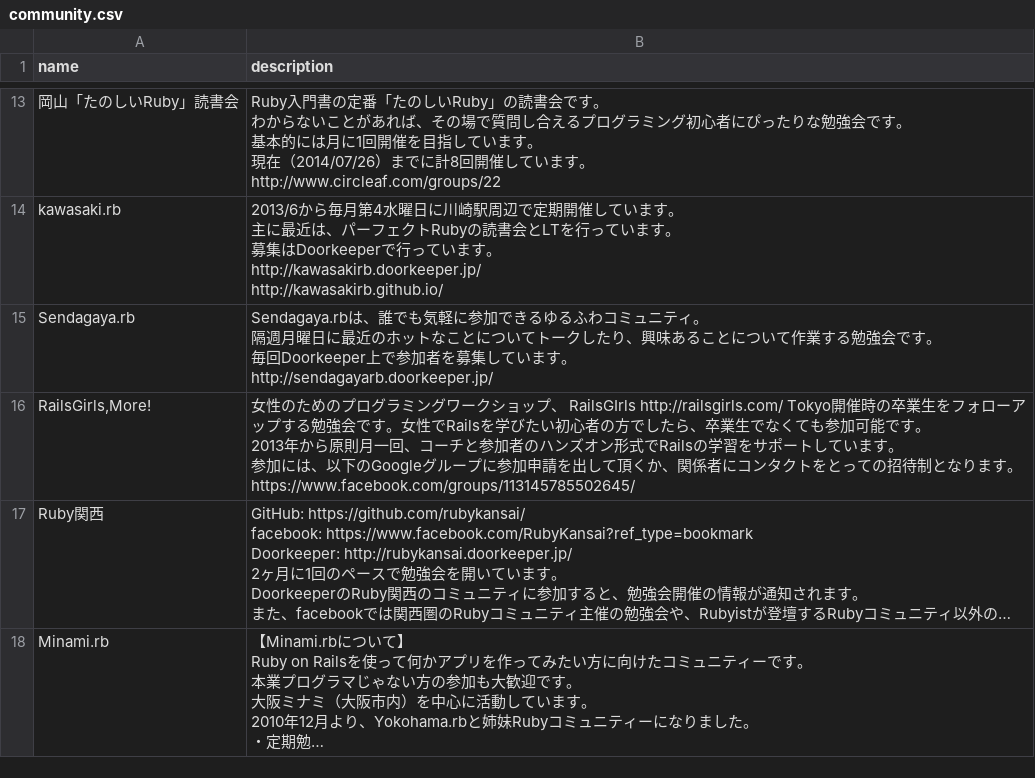
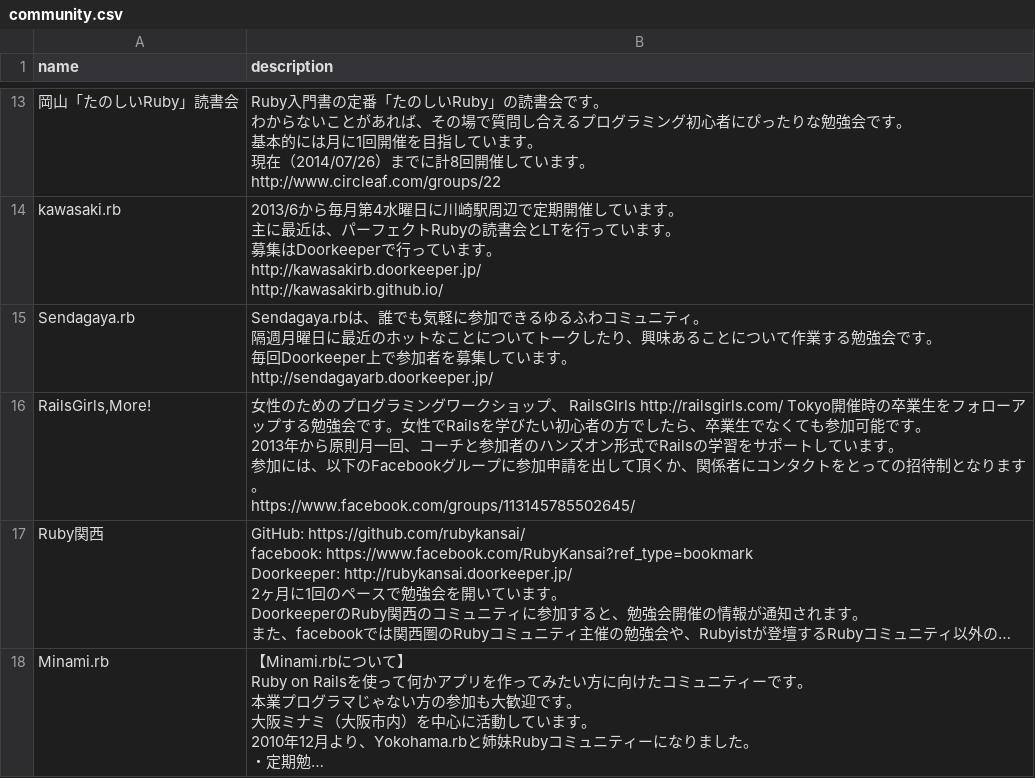
Before and after one commit to tyabe/kaja, a CSV file: data/2014/community.csv, drawn as a sheet; only a part is shown, gaps mark what is left out; long unchanged cells end in …; the diff names each change by its address in the sheet, - before the commit and + after, or states it on an @@ line.

Commit message:
modify community description
modify community descrioption of RailsGirs,More!

```diff
--- a/data/2014/community.csv
+++ b/data/2014/community.csv
-B16 (description): …、以下のGoogleグループ…
+B16 (description): …、以下のFacebookグループ…
```
